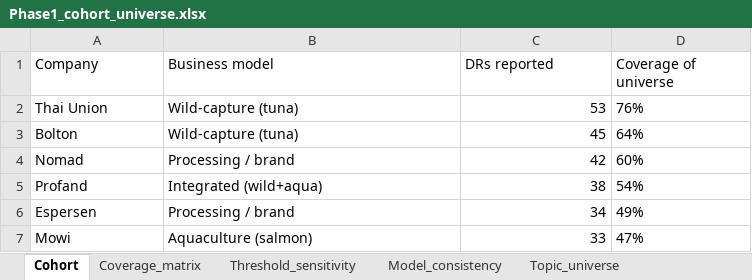
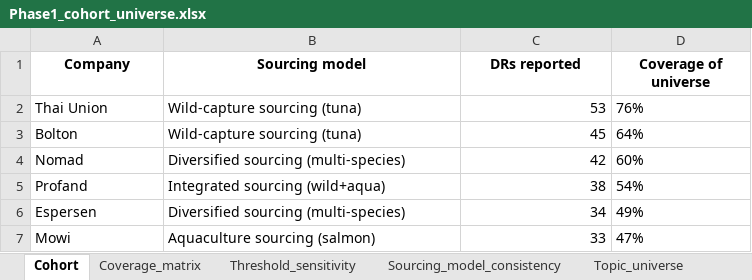
Before and after one commit to linneverh/Thesis, an Excel workbook: phase1/Phase1_cohort_universe.xlsx, sheet Cohort, drawn as a sheet; values as stored, in another font and other column widths than the file's, no borders; the diff names each change by its address in the sheet, - before the commit and + after, or states it on an @@ line.

```diff
--- a/phase1/Phase1_cohort_universe.xlsx (sheet Cohort)
+++ b/phase1/Phase1_cohort_universe.xlsx (sheet Cohort)
-sheet tab: Model_consistency
+sheet tab: Sourcing_model_consistency
@@ A1:D1 bold: off → on, alignment: left → center @@
-B1: Business model
+B1: Sourcing model
-B2:B3 (Sourcing model): Wild-capture (tuna)
+B2:B3 (Sourcing model): Wild-capture sourcing (tuna)
-B4 (Sourcing model): Processing / brand
+B4 (Sourcing model): Diversified sourcing (multi-species)
-B5 (Sourcing model): Integrated (wild+aqua)
+B5 (Sourcing model): Integrated sourcing (wild+aqua)
-B6 (Sourcing model): Processing / brand
+B6 (Sourcing model): Diversified sourcing (multi-species)
-B7 (Sourcing model): Aquaculture (salmon)
+B7 (Sourcing model): Aquaculture sourcing (salmon)
```
Also changed, not shown: sheet Sourcing_model_consistency, sheet Backbone_datapoints, sheet Coverage_matrix, sheet Threshold_sensitivity, sheet Topic_universe, other sheet tabs, 12 other files.
